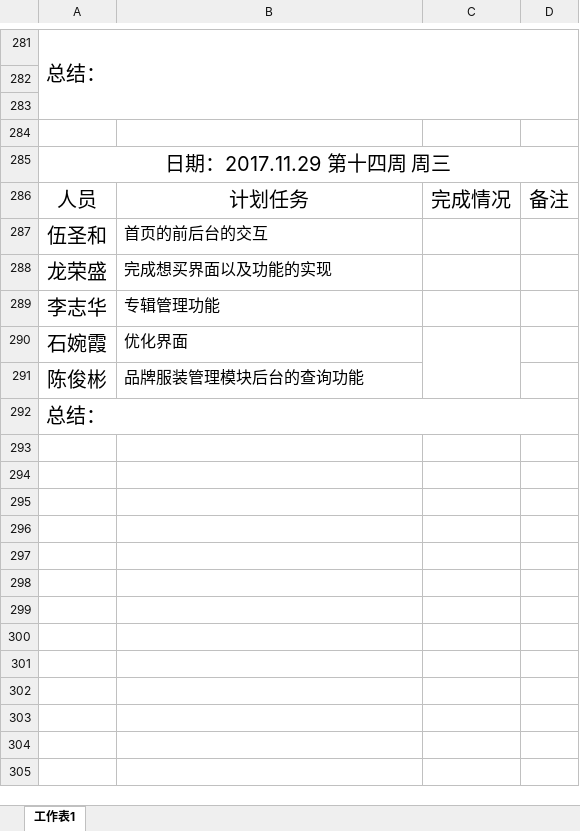
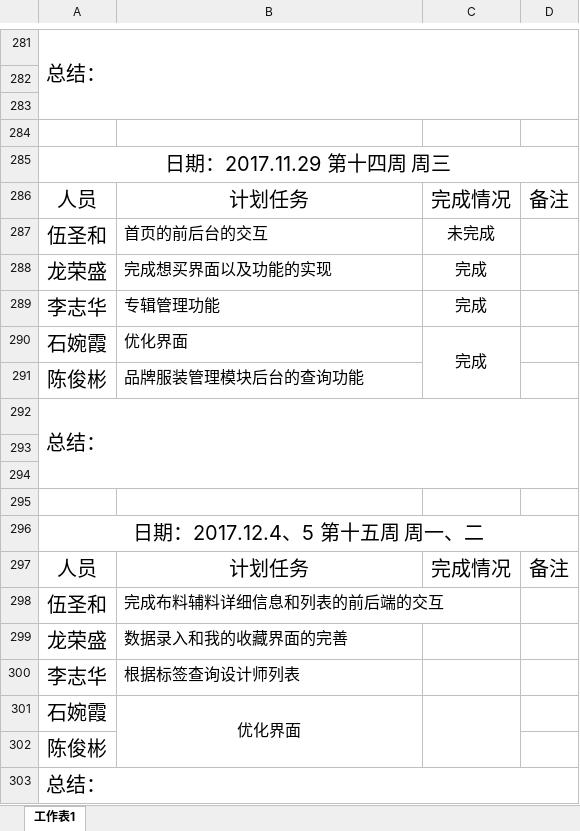
Before and after one commit to gdqysoft/fcsapp, an Excel workbook: 第二组/小组计划实施表.xlsx, sheet 工作表1, drawn as a sheet; only a part is shown, gaps mark what is left out; values as stored, in another font and other column widths than the file's, no borders; addresses are those after the commit; the diff names each change by its address in the sheet, - before the commit and + after, or states it on an @@ line.

Commit message:
Add files via upload

```diff
--- a/第二组/小组计划实施表.xlsx (sheet 工作表1)
+++ b/第二组/小组计划实施表.xlsx (sheet 工作表1)
-C287: (empty)
+C287: 未完成
-C288:C289: (empty)
+C288:C289: 完成
+row 290: 石婉霞 | 优化界面 | 完成
+row 291: 陈俊彬 | 品牌服装管理模块后台的查询功能
+row 292: 总结：
+row 293: (empty)
+row 294: (empty)
+row 295: (empty)
+row 296: 日期：2017.12.4、5 第十五周 周一、二
+row 297: 人员 | 计划任务 | 完成情况 | 备注
+row 298: 伍圣和 | 完成布料辅料详细信息和列表的前后端的交互
+row 299: 龙荣盛 | 数据录入和我的收藏界面的完善
+row 300: 李志华 | 根据标签查询设计师列表
-B301 alignment: left
+B301 alignment: center
+B301:B302 merged
-B302: 品牌服装管理模块后台的查询功能
+B302: (empty)
```
